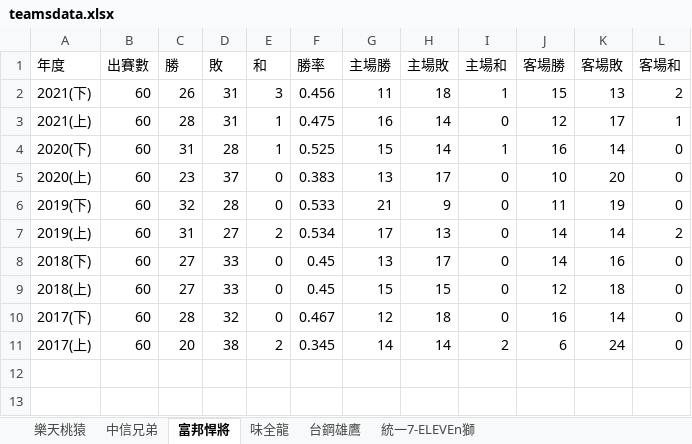
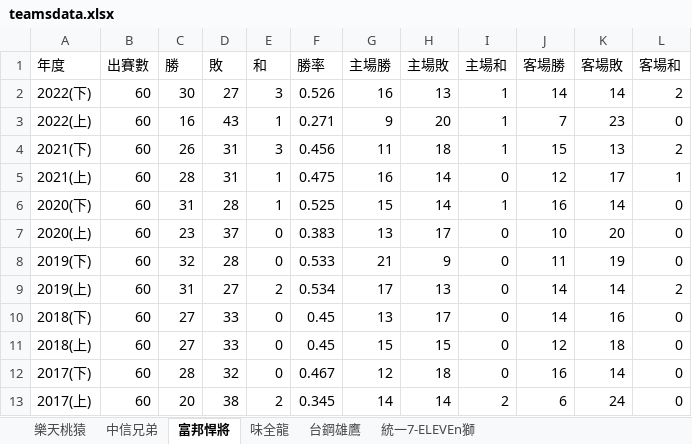
Before and after one commit to kuande122/Cpbl, an Excel workbook: teamsdata.xlsx, sheet 富邦悍將, drawn as a sheet; values as stored, in another font and other column widths than the file's, no borders; the diff names each change by its address in the sheet, - before the commit and + after, or states it on an @@ line.

```diff
--- a/teamsdata.xlsx (sheet 富邦悍將)
+++ b/teamsdata.xlsx (sheet 富邦悍將)
+row 2: 2022(下) | 60 | 30 | 27 | 3 | 0.526 | 16 | 13 | 1 | 14 | 14 | 2
+row 3: 2022(上) | 60 | 16 | 43 | 1 | 0.271 | 9 | 20 | 1 | 7 | 23 | 0
```
Also changed, not shown: sheet 中信兄弟, sheet 味全龍, sheet 樂天桃猿, sheet 統一7-ELEVEn獅.
